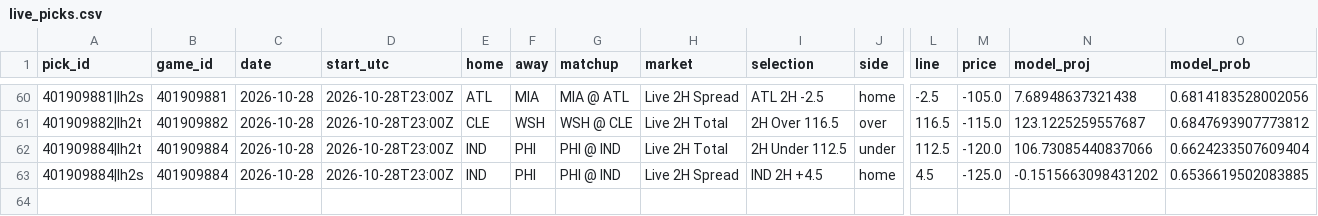
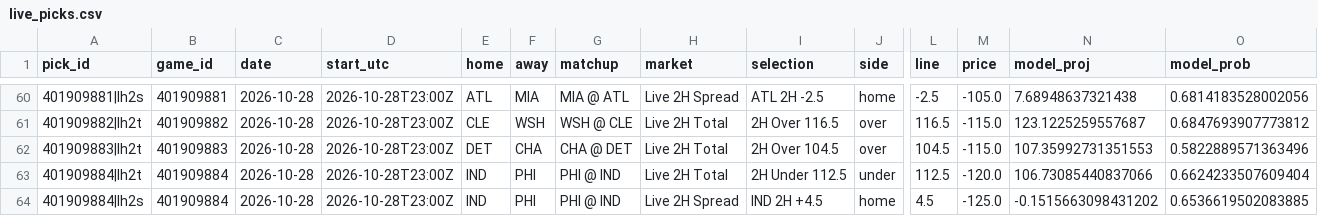
Before and after one commit to WallStreetQ/nba-model, a CSV file: model/live_picks.csv, drawn as a sheet; only a part is shown, gaps mark what is left out; rows hold the shown columns only; the diff names each change by its address in the sheet, - before the commit and + after, or states it on an @@ line.

```diff
--- a/model/live_picks.csv
+++ b/model/live_picks.csv
+row 62: 401909883|lh2t | 401909883 | 2026-10-28 | 2026-10-28T23:00Z | DET | CHA | CHA @ DET | Live 2H Total | 2H Over 104.5 | over | 104.5 | -115.0 | 107.35992731351553 | 0.5822889571363496
```
Also changed, not shown: model/halftime_log.csv, 1 other file.
